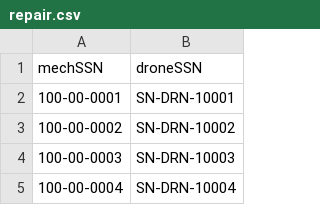
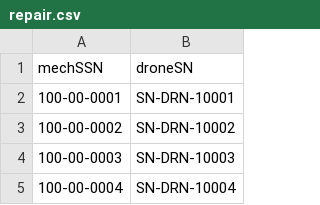
Before and after one commit to wgraz/3241Project, a CSV file: CSV_files/repair.csv, drawn as a sheet; only a part is shown.

```diff
--- a/CSV_files/repair.csv
+++ b/CSV_files/repair.csv
@@ -1,2 +1,2 @@
-mechSSN,droneSSN
+mechSSN,droneSN
 100-00-0001,SN-DRN-10001
```
Also changed, not shown: 3 other files.
